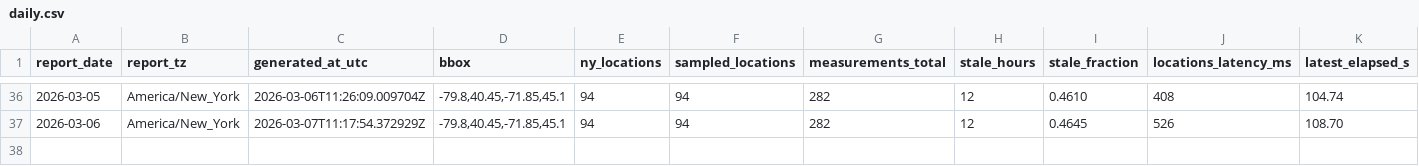
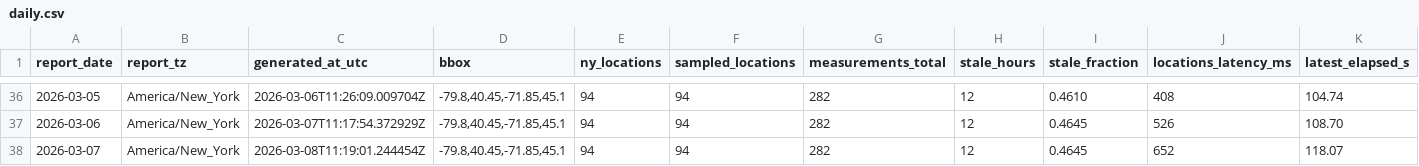
Before and after one commit to christopherbolduc/nys-air-quality, a CSV file: data/daily.csv, drawn as a sheet; only a part is shown, gaps mark what is left out; rows hold the shown columns only; the diff names each change by its address in the sheet, - before the commit and + after, or states it on an @@ line.

```diff
--- a/data/daily.csv
+++ b/data/daily.csv
+row 38: 2026-03-07 | America/New_York | 2026-03-08T11:19:01.244454Z | -79.8,40.45,-71.85,45.1 | 94 | 94 | 282 | 12 | 0.4645 | 652 | 118.07
```
Also changed, not shown: 3 other files.
